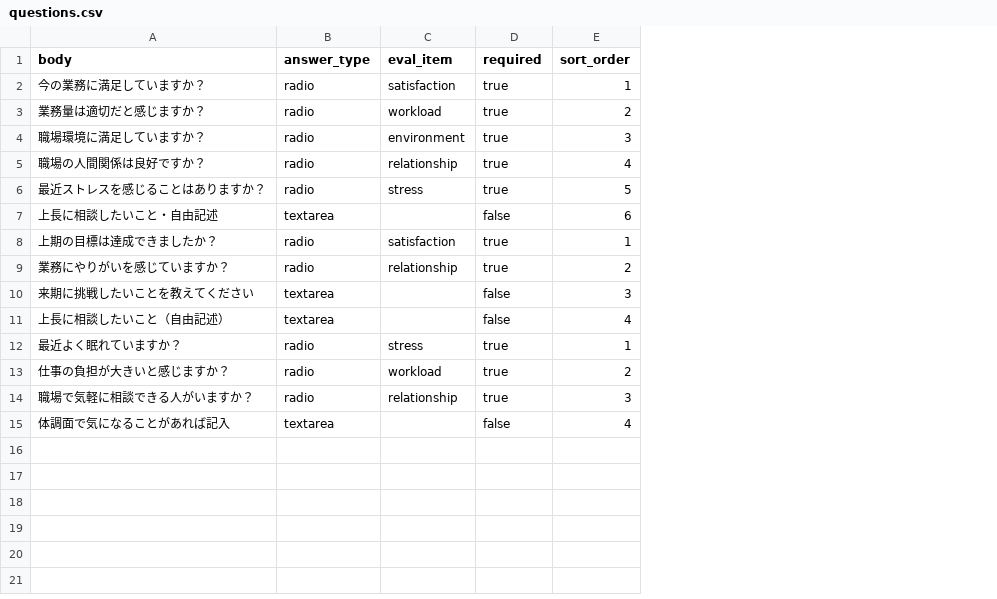
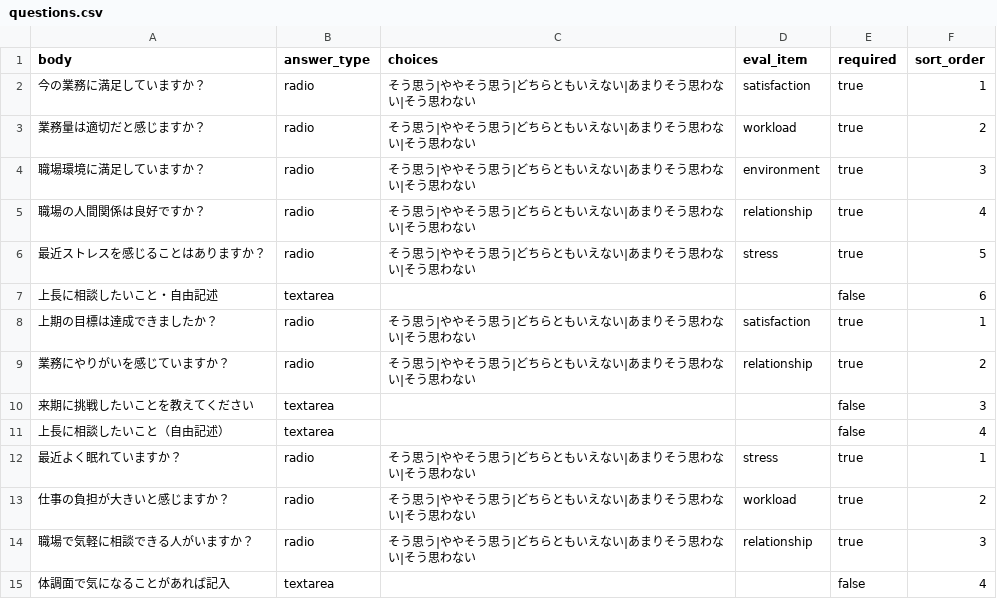
Before and after one commit to sasakiyusuke2017015/wanonwan, a CSV file: packages/db/seed/csv/questions.csv, drawn as a sheet; the diff names each change by its address in the sheet, - before the commit and + after, or states it on an @@ line.

```diff
--- a/packages/db/seed/csv/questions.csv
+++ b/packages/db/seed/csv/questions.csv
+column C (choices), rows 2-14: そう思う|ややそう思う|どちらともいえない|あまりそう思わない|そう思わない | そう思う|ややそう思う|どちらともいえない|あまりそう思わない|そう思わない | そう思う|ややそう思う|どちらともいえない|あまりそう思わない|そう思わない | そう思う|ややそう思う|どちらともいえない|あまりそう思わない|そう思わない | そう思う|ややそう思う|どちらともいえない|あまりそう思わない|そう思わない |  | そう思う|ややそう思う|どちらともいえない|あまりそう思わない|そう思わない | そう思う|ややそう思う|どちらともいえない|あまりそう思わない|そう思わない |  |  | そう思う|ややそう思う|どちらともいえない|あまりそう思わない|そう思わない | そう思う|ややそう思う|どちらともいえない|あまりそう思わない|そう思わない | そう思う|ややそう思う|どちらともいえない|あまりそう思わない|そう思わない
```
Also changed, not shown: 1 other file.
